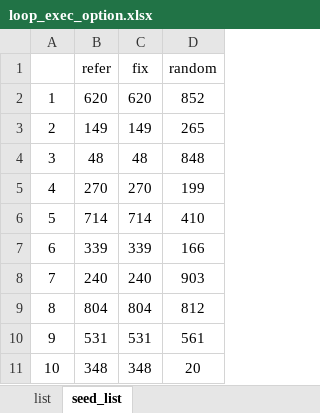
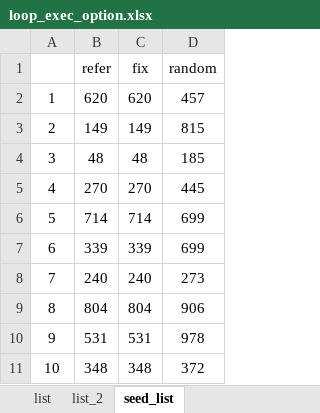
Before and after one commit to isshy-you/tetris, an Excel workbook: evaluation/loop_exec_option.xlsx, sheet seed_list, drawn as a sheet; values as stored, in another font and other column widths than the file's, no borders; the diff names each change by its address in the sheet, - before the commit and + after, or states it on an @@ line.

Commit message:
■ list と 仕様調整

```diff
--- a/evaluation/loop_exec_option.xlsx (sheet seed_list)
+++ b/evaluation/loop_exec_option.xlsx (sheet seed_list)
+sheet tab: list_2
-D2 (random): 852
+D2 (random): 457
-D3 (random): 265
+D3 (random): 815
-D4 (random): 848
+D4 (random): 185
-D5 (random): 199
+D5 (random): 445
-D6 (random): 410
+D6 (random): 699
-D7 (random): 166
+D7 (random): 699
-D8 (random): 903
+D8 (random): 273
-D9 (random): 812
+D9 (random): 906
-D10 (random): 561
+D10 (random): 978
-D11 (random): 20
+D11 (random): 372
```
Also changed, not shown: sheet list, charts or pictures, 1 other file.
